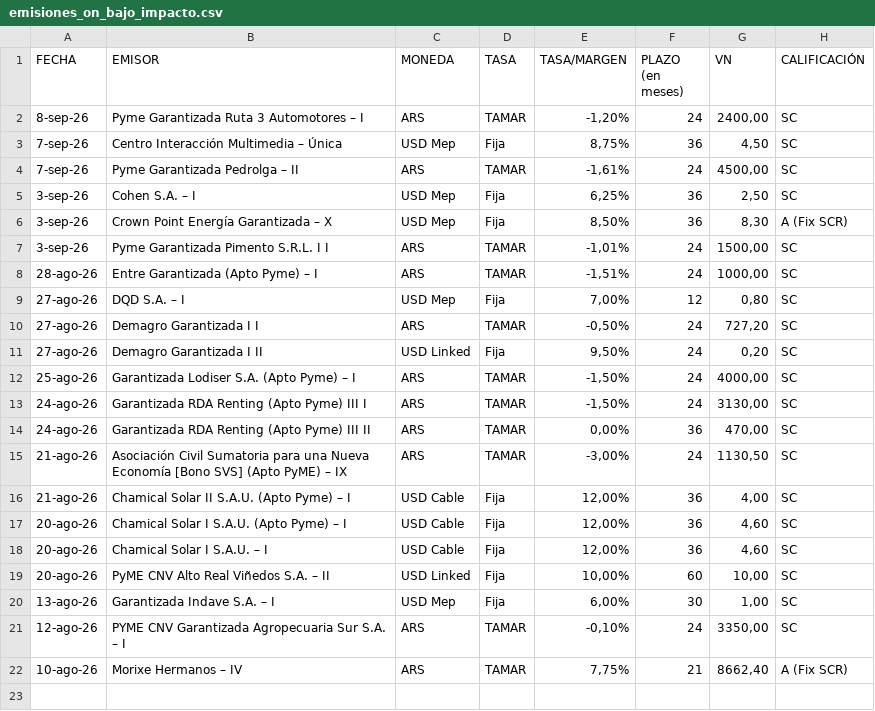
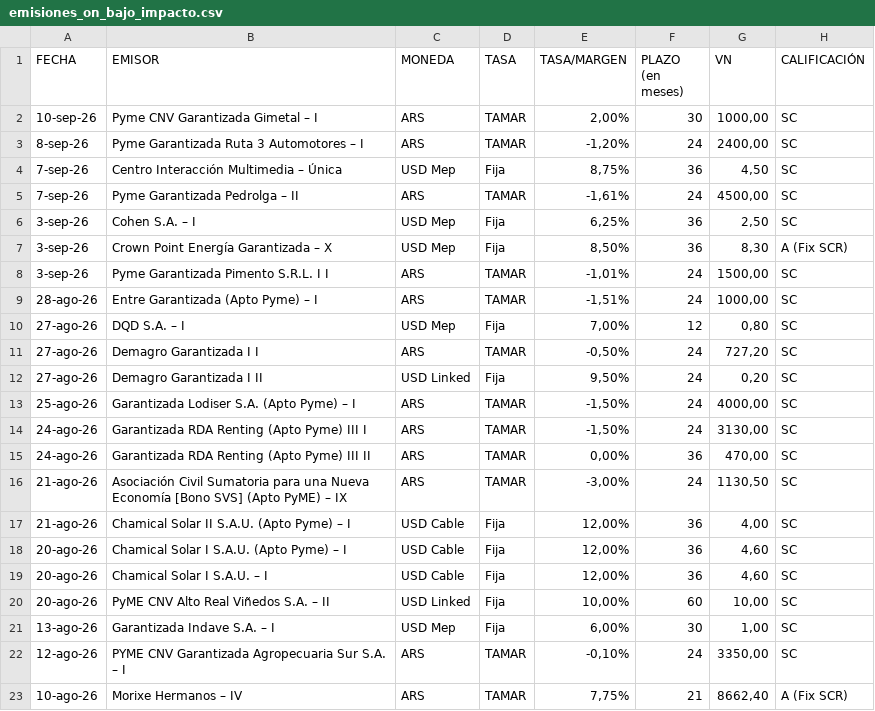
Before and after one commit to ramiellero/Caidas-de-deudas, a CSV file: Deals/emisiones_on_bajo_impacto.csv, drawn as a sheet; the diff names each change by its address in the sheet, - before the commit and + after, or states it on an @@ line.

```diff
--- a/Deals/emisiones_on_bajo_impacto.csv
+++ b/Deals/emisiones_on_bajo_impacto.csv
+row 2: 10-sep-26 | Pyme CNV Garantizada Gimetal – I | ARS | TAMAR | 2,00% | 30 | 1000,00 | SC
```
Also changed, not shown: Deals/emisiones_obligaciones_negociables.csv, StoneX/deals.csv, 4 other files.
